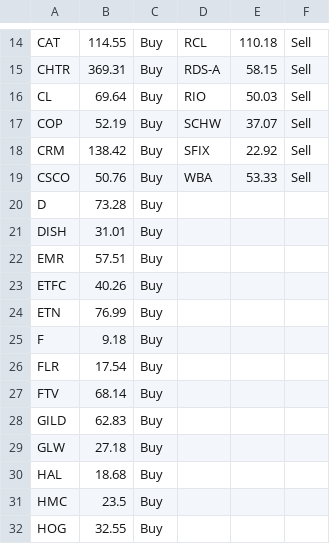
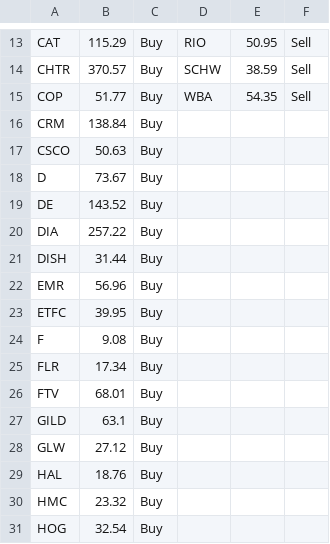
Before and after one commit to qqwwov/Alert, a CSV file: Nathan.csv, drawn as a sheet; only a part is shown, gaps mark what is left out; removed rows and columns are numbered as before the commit, all else as after; the diff covers the shown part only; the diff names each change by its address in the sheet, - before the commit and + after, or states it on an @@ line.

```diff
--- a/Nathan.csv
+++ b/Nathan.csv
-B13: 114.55
+B13: 115.29
-D13: RCL
+D13: RIO
-E13: 110.18
+E13: 50.95
-B14: 369.31
+B14: 370.57
-D14: RDS-A
+D14: SCHW
-E14: 58.15
+E14: 38.59
-row 16: CL | 69.64 | Buy | RIO | 50.03 | Sell
-B15: 52.19
+B15: 51.77
-D15: SCHW
+D15: WBA
-E15: 37.07
+E15: 54.35
-B16: 138.42
+B16: 138.84
-D16: SFIX
+D16: (empty)
-E16: 22.92
+E16: (empty)
-F16:F17: Sell
+F16:F17: (empty)
-B17: 50.76
+B17: 50.63
-D17: WBA
+D17: (empty)
-E17: 53.33
+E17: (empty)
-B18: 73.28
+B18: 73.67
+row 19: DE | 143.52 | Buy
+row 20: DIA | 257.22 | Buy
-B21: 31.01
+B21: 31.44
-B22: 57.51
+B22: 56.96
-B23: 40.26
+B23: 39.95
-row 24: ETN | 76.99 | Buy
-B24: 9.18
+B24: 9.08
-B25: 17.54
+B25: 17.34
-B26: 68.14
+B26: 68.01
-B27: 62.83
+B27: 63.1
-B28: 27.18
+B28: 27.12
-B29: 18.68
+B29: 18.76
-B30: 23.5
+B30: 23.32
-B31: 32.55
+B31: 32.54
```
Also changed, not shown: 11 added rows, 5 removed rows and 52 edited cells elsewhere in this file.
